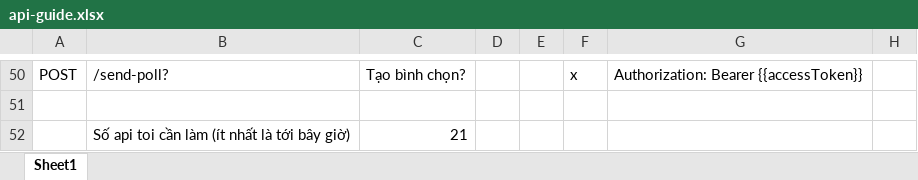
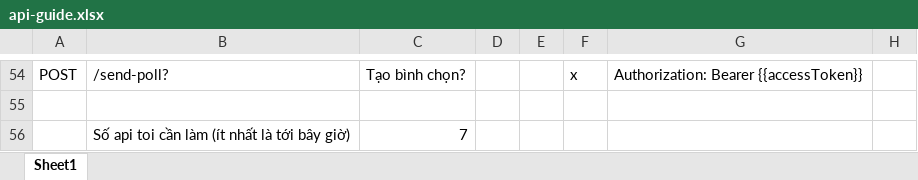
Before and after one commit to ldp2003/Sophy_Chatapp_BE, an Excel workbook: api-guide.xlsx, sheet Sheet1, drawn as a sheet; only a part is shown, gaps mark what is left out; values as stored, in another font and other column widths than the file's, no borders; conditional formats not drawn; addresses are those after the commit; the diff covers the shown part only; the diff names each change by its address in the sheet, - before the commit and + after, or states it on an @@ line.

```diff
--- a/api-guide.xlsx (sheet Sheet1)
+++ b/api-guide.xlsx (sheet Sheet1)
-C56: 21
+C56: 7
```
Also changed, not shown: 4 added rows and 19 edited cells elsewhere in this sheet, 7 other files.
